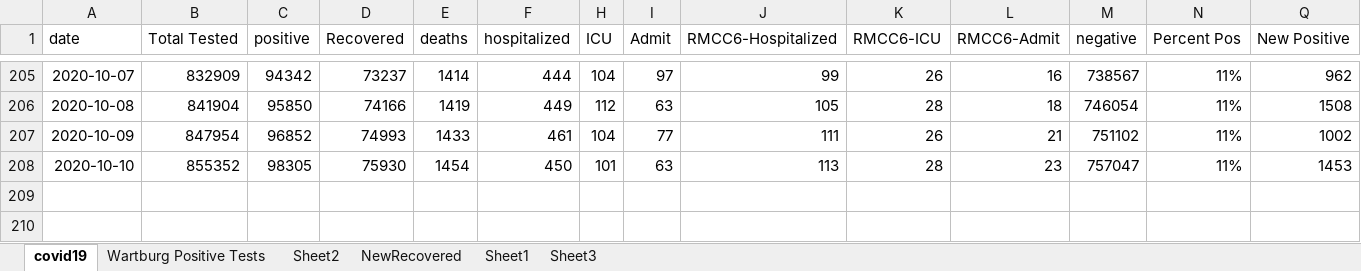
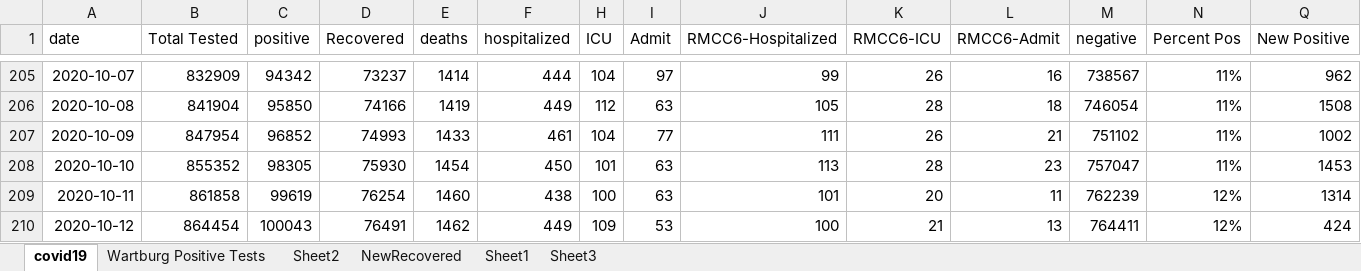
Before and after one commit to mbirgen/COVID19, an Excel workbook: covid19.xlsx, sheet covid19, drawn as a sheet; only a part is shown, gaps mark what is left out; values as stored, in another font and other column widths than the file's, no borders; rows hold the shown columns only; the diff names each change by its address in the sheet, - before the commit and + after, or states it on an @@ line.

Commit message:
10/12/2020 Data

```diff
--- a/covid19.xlsx (sheet covid19)
+++ b/covid19.xlsx (sheet covid19)
+row 209: 2020-10-11 | 861858 | 99619 | 76254 | 1460 | 438 | 100 | 63 | 101 | 20 | 11 | 762239 | 12% | 1314
+row 210: 2020-10-12 | 864454 | 100043 | 76491 | 1462 | 449 | 109 | 53 | 100 | 21 | 13 | 764411 | 12% | 424
```
Also changed, not shown: 16 other files.
